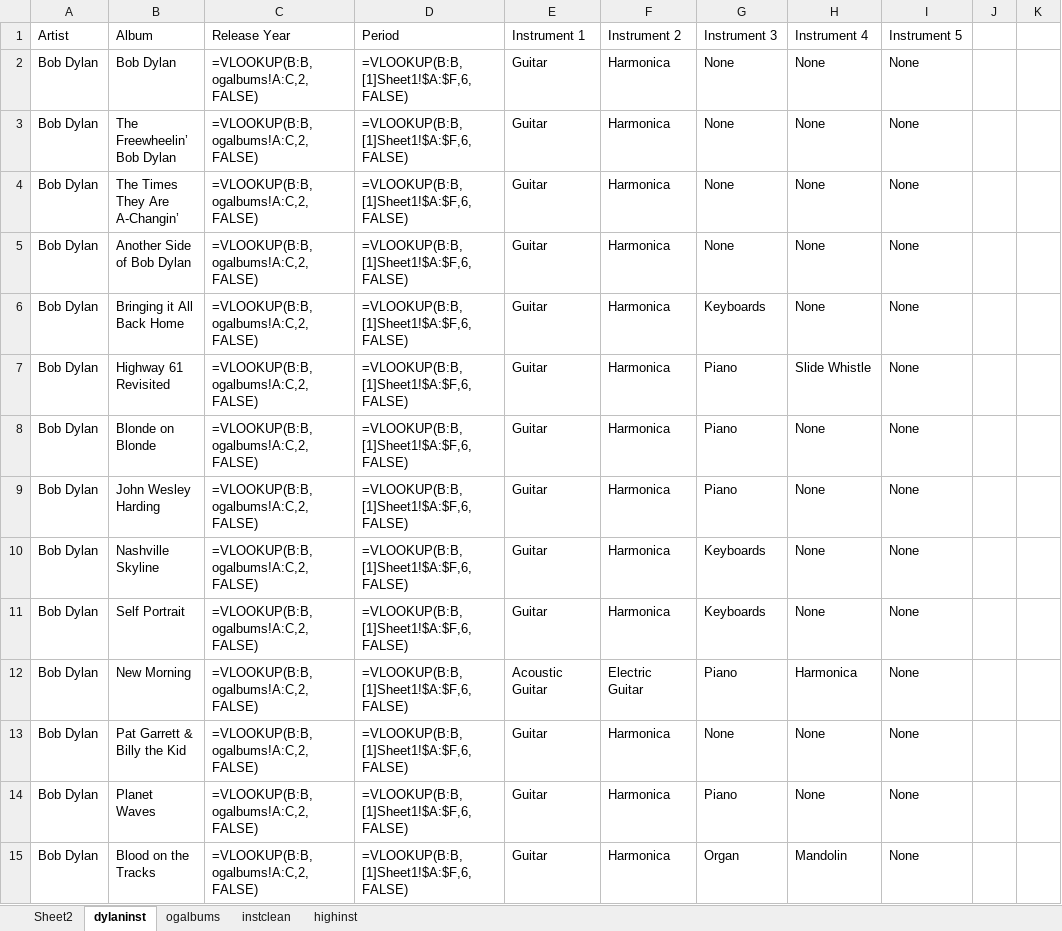
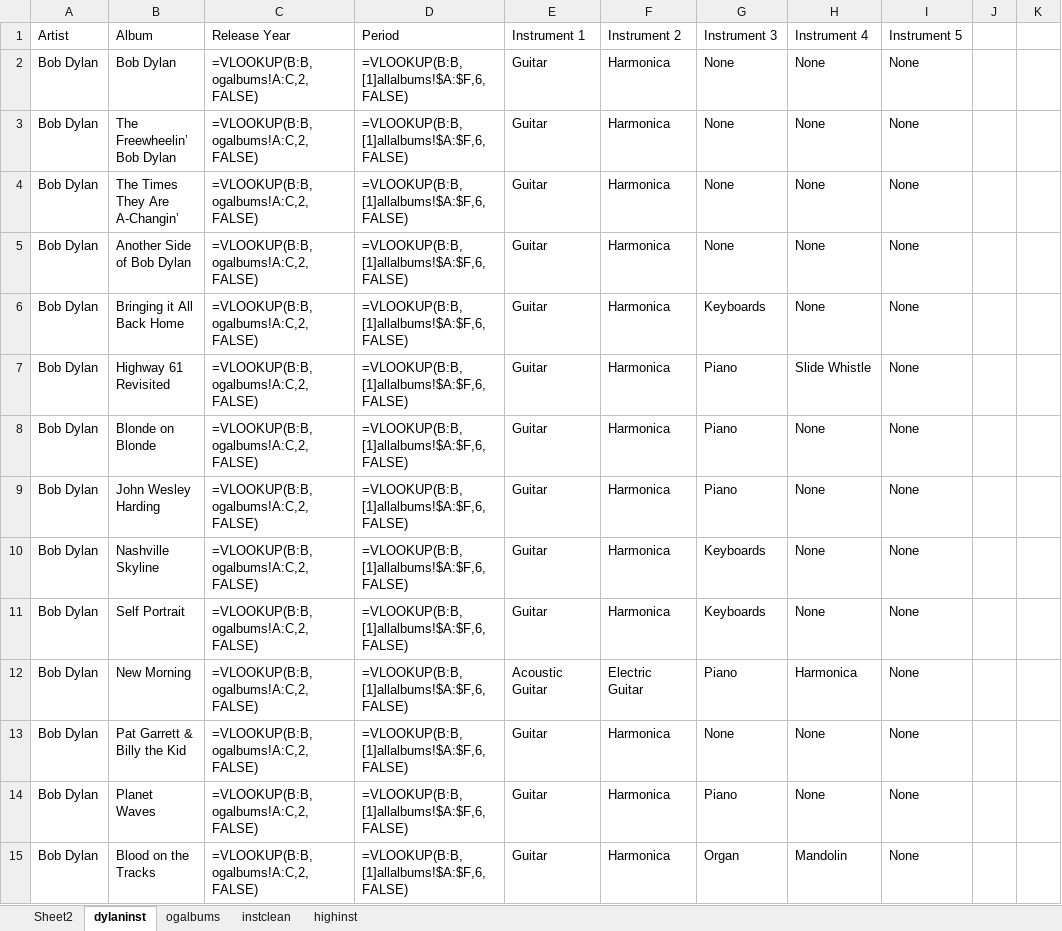
Before and after one commit to sammoniot/bobdylan494, an Excel workbook: data/instrument.xlsx, sheet dylaninst, drawn as a sheet; only a part is shown; values as stored, in another font and other column widths than the file's, no borders; formulas are shown in place of their values; the diff covers the shown part only; the diff names each change by its address in the sheet, - before the commit and + after, or states it on an @@ line.

```diff
--- a/data/instrument.xlsx (sheet dylaninst)
+++ b/data/instrument.xlsx (sheet dylaninst)
-D2:D15 (Period): =VLOOKUP(B:B,[1]Sheet1!$A:$F,6,FALSE)
+D2:D15 (Period): =VLOOKUP(B:B,[1]allalbums!$A:$F,6,FALSE)
```
Also changed, not shown: 19 edited cells elsewhere in this sheet, sheet ogalbums, data/albumdata.xlsx, data/antconcdata.xlsx, 13 other files.
